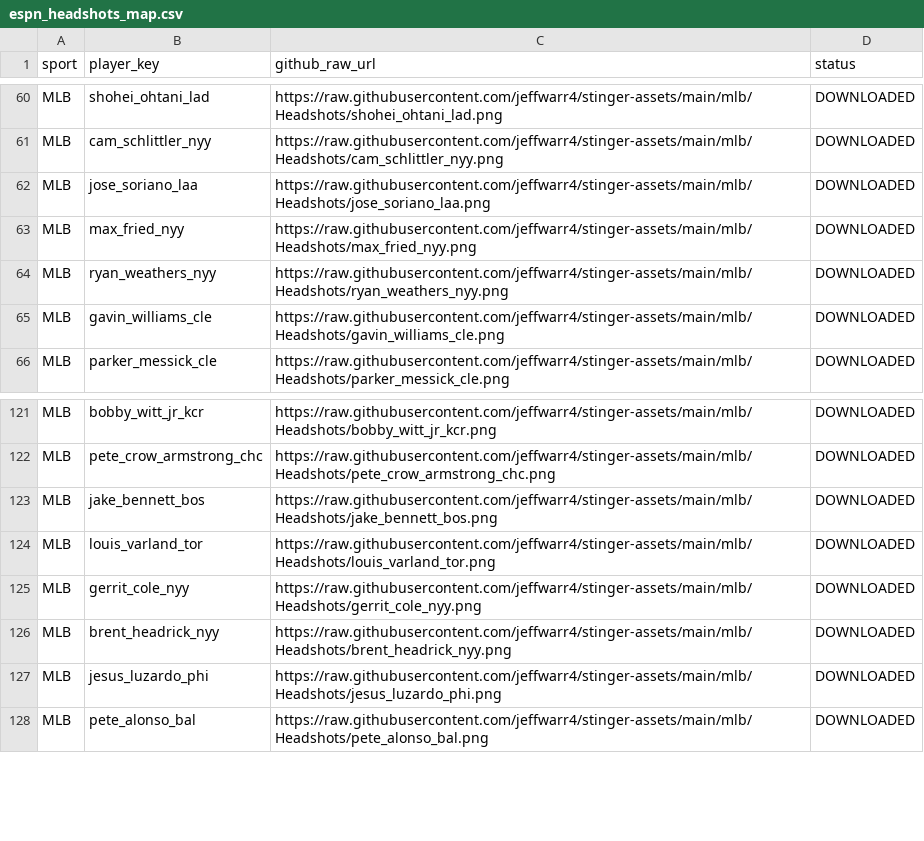
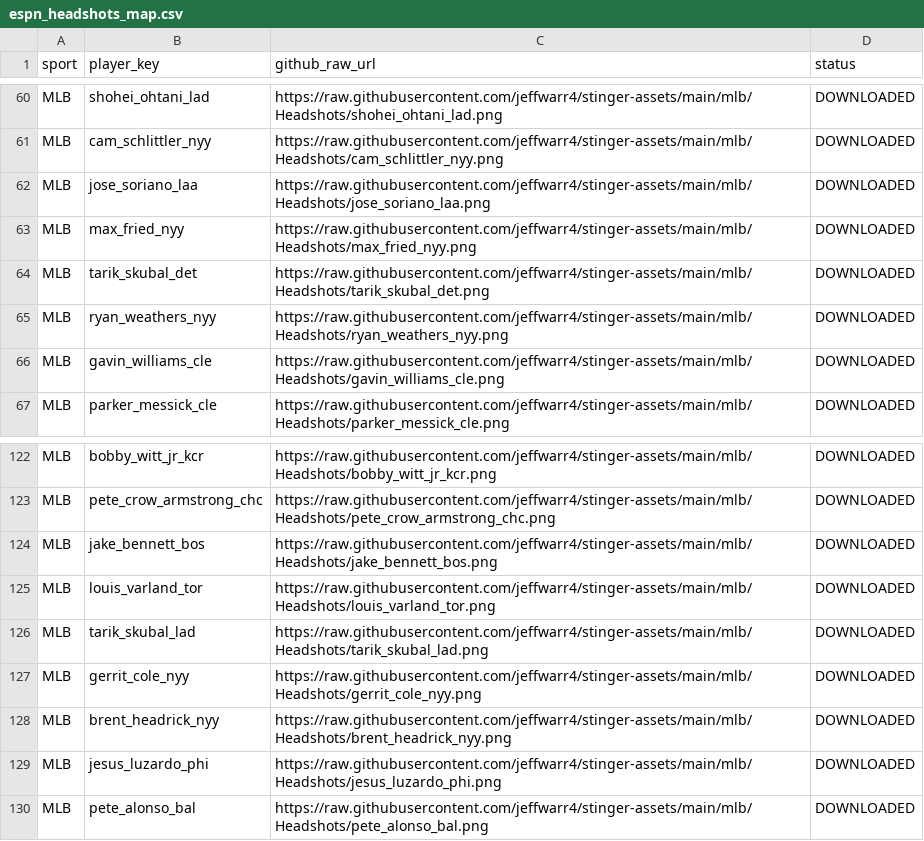
Before and after one commit to jeffwarr4/stinger-assets, a CSV file: data/espn_headshots_map.csv, drawn as a sheet; only a part is shown, gaps mark what is left out.

```diff
--- a/data/espn_headshots_map.csv
+++ b/data/espn_headshots_map.csv
@@ -63,2 +63,3 @@ MLB,jose_soriano_laa,https://raw.githubusercontent.com/jeffwarr4/stinger-assets/
 MLB,max_fried_nyy,https://raw.githubusercontent.com/jeffwarr4/stinger-assets/main/mlb/Headshots/max_fried_nyy.png,DOWNLOADED
+MLB,tarik_skubal_det,https://raw.githubusercontent.com/jeffwarr4/stinger-assets/main/mlb/Headshots/tarik_skubal_det.png,DOWNLOADED
 MLB,ryan_weathers_nyy,https://raw.githubusercontent.com/jeffwarr4/stinger-assets/main/mlb/Headshots/ryan_weathers_nyy.png,DOWNLOADED
@@ -124,2 +125,3 @@ MLB,jake_bennett_bos,https://raw.githubusercontent.com/jeffwarr4/stinger-assets/
 MLB,louis_varland_tor,https://raw.githubusercontent.com/jeffwarr4/stinger-assets/main/mlb/Headshots/louis_varland_tor.png,DOWNLOADED
+MLB,tarik_skubal_lad,https://raw.githubusercontent.com/jeffwarr4/stinger-assets/main/mlb/Headshots/tarik_skubal_lad.png,DOWNLOADED
 MLB,gerrit_cole_nyy,https://raw.githubusercontent.com/jeffwarr4/stinger-assets/main/mlb/Headshots/gerrit_cole_nyy.png,DOWNLOADED
```
